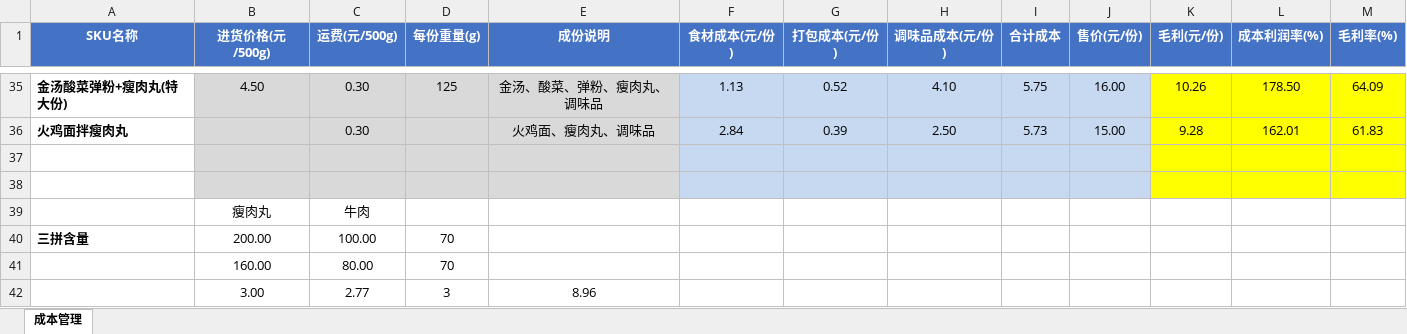
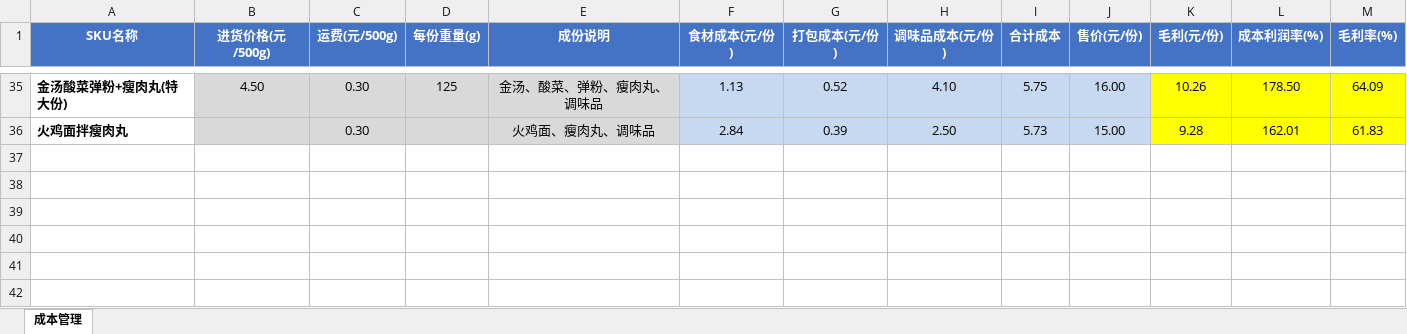
Before and after one commit to OldChicken/ChanWeiMai, an Excel workbook: 财务与流水/馋唻买-听涛路店商品表.xlsx, sheet 成本管理, drawn as a sheet; only a part is shown, gaps mark what is left out; values as stored, in another font and other column widths than the file's, no borders; conditional formats and table styles not drawn; the diff names each change by its address in the sheet, - before the commit and + after, or states it on an @@ line.

Commit message:
fix：更新

```diff
--- a/财务与流水/馋唻买-听涛路店商品表.xlsx (sheet 成本管理)
+++ b/财务与流水/馋唻买-听涛路店商品表.xlsx (sheet 成本管理)
-row 37: (empty)
-row 38: (empty)
-row 39:  | 瘦肉丸 | 牛肉
-row 40: 三拼含量 | 200.00 | 100.00 | 70
-row 41:  | 160.00 | 80.00 | 70
-row 42:  | 3.00 | 2.77 | 3 | 8.96
```
